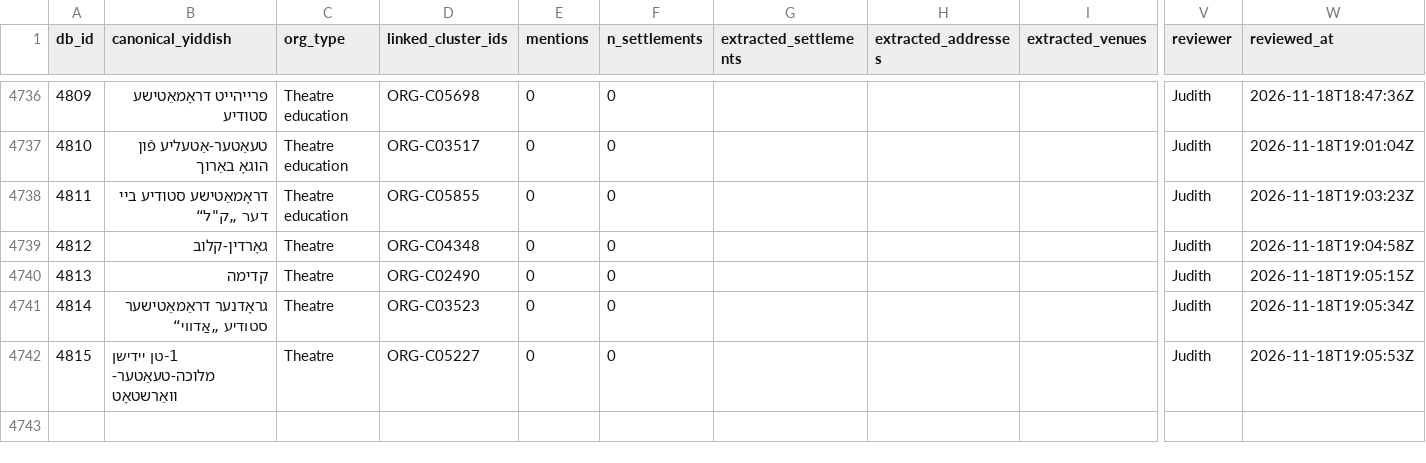
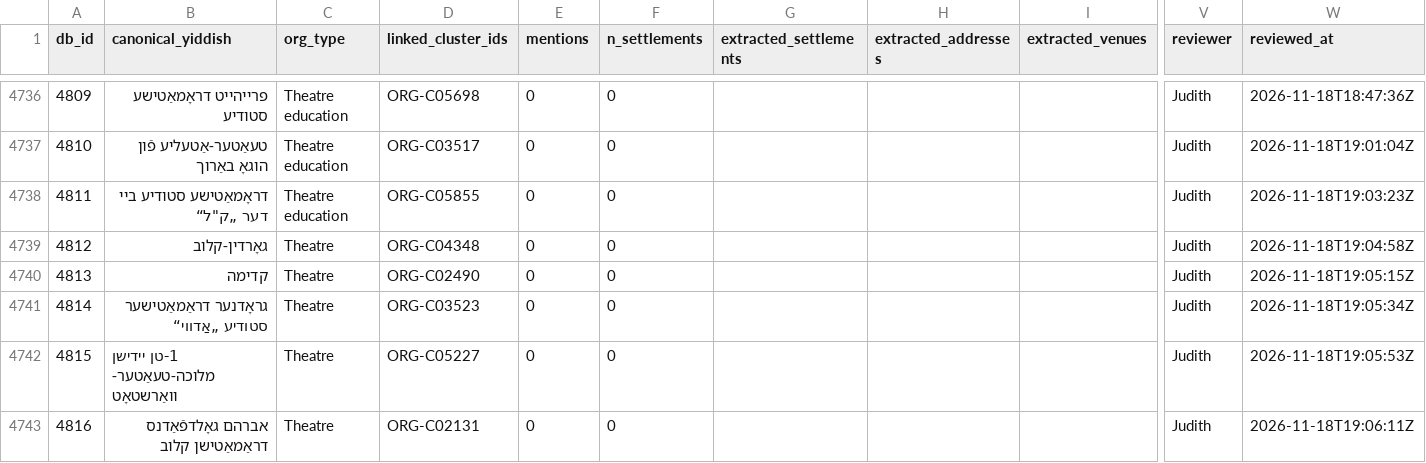
Before and after one commit to sinairusinek/Dybbuk, a TSV file: Zylbercweig/organizations/org_addresses_review.tsv, drawn as a sheet; only a part is shown, gaps mark what is left out; rows hold the shown columns only; the diff names each change by its address in the sheet, - before the commit and + after, or states it on an @@ line.

Commit message:
chore: append new org 4816 to addresses

```diff
--- a/Zylbercweig/organizations/org_addresses_review.tsv
+++ b/Zylbercweig/organizations/org_addresses_review.tsv
+row 4743: 4816 | אברהם גאָלדפֿאַדנס דראַמאַטישן קלוב | Theatre | ORG-C02131 | 0 | 0 |  |  |  | Judith | 2026-11-18T19:06:11Z
```
